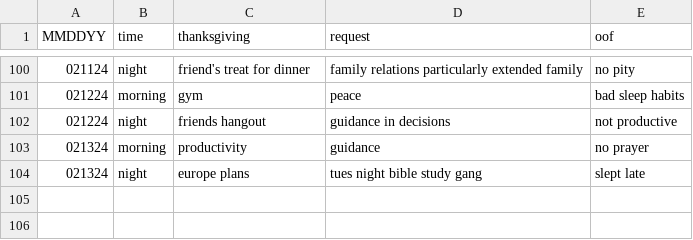
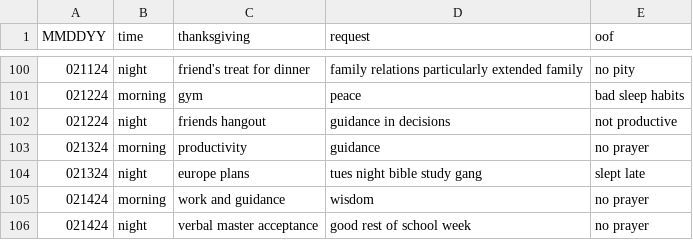
Before and after one commit to marko-polo-cheno/scribblingScribe, a CSV file: prayer_log.csv, drawn as a sheet; only a part is shown, gaps mark what is left out; the diff names each change by its address in the sheet, - before the commit and + after, or states it on an @@ line.

Commit message:
Update prayer_log.csv

```diff
--- a/prayer_log.csv
+++ b/prayer_log.csv
+row 105: 021424 | morning | work and guidance | wisdom | no prayer
+row 106: 021424 | night | verbal master acceptance | good rest of school week | no prayer
```
